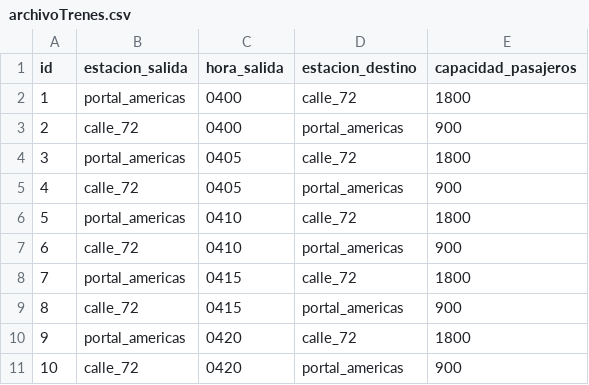
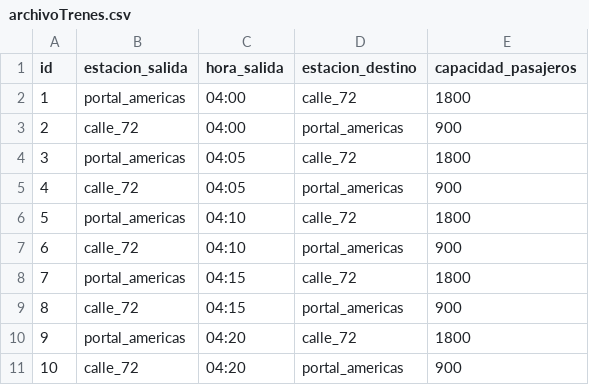
Before and after one commit to juancamilogaviriaacosta/proyecto-transmimetro-JuanGaviria-MauricioMontano, a CSV file: public/archivoTrenes.csv, drawn as a sheet.

```diff
--- a/public/archivoTrenes.csv
+++ b/public/archivoTrenes.csv
@@ -1,11 +1,11 @@
 id;estacion_salida;hora_salida;estacion_destino;capacidad_pasajeros
-1;portal_americas;0400;calle_72;1800
-2;calle_72;0400;portal_americas;900
-3;portal_americas;0405;calle_72;1800
-4;calle_72;0405;portal_americas;900
-5;portal_americas;0410;calle_72;1800
-6;calle_72;0410;portal_americas;900
-7;portal_americas;0415;calle_72;1800
-8;calle_72;0415;portal_americas;900
-9;portal_americas;0420;calle_72;1800
-10;calle_72;0420;portal_americas;900
+1;portal_americas;04:00;calle_72;1800
+2;calle_72;04:00;portal_americas;900
+3;portal_americas;04:05;calle_72;1800
+4;calle_72;04:05;portal_americas;900
+5;portal_americas;04:10;calle_72;1800
+6;calle_72;04:10;portal_americas;900
+7;portal_americas;04:15;calle_72;1800
+8;calle_72;04:15;portal_americas;900
+9;portal_americas;04:20;calle_72;1800
+10;calle_72;04:20;portal_americas;900
```
Also changed, not shown: 3 other files.
